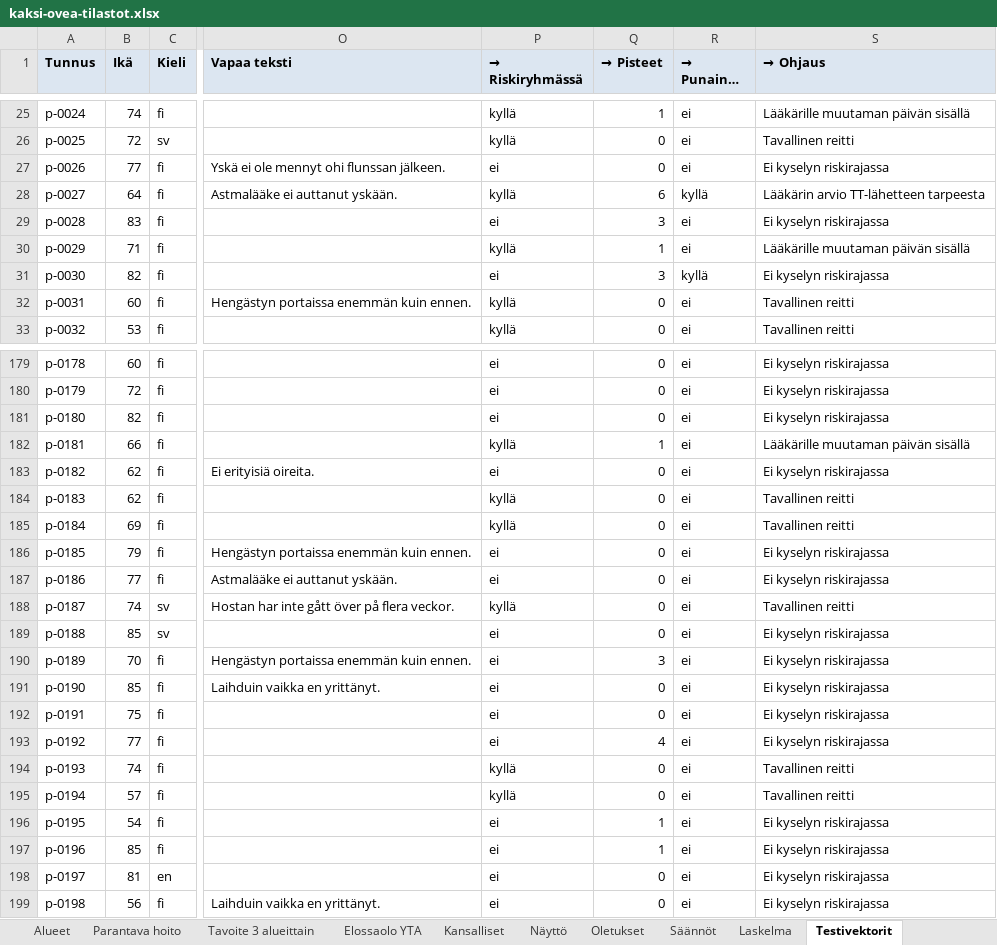
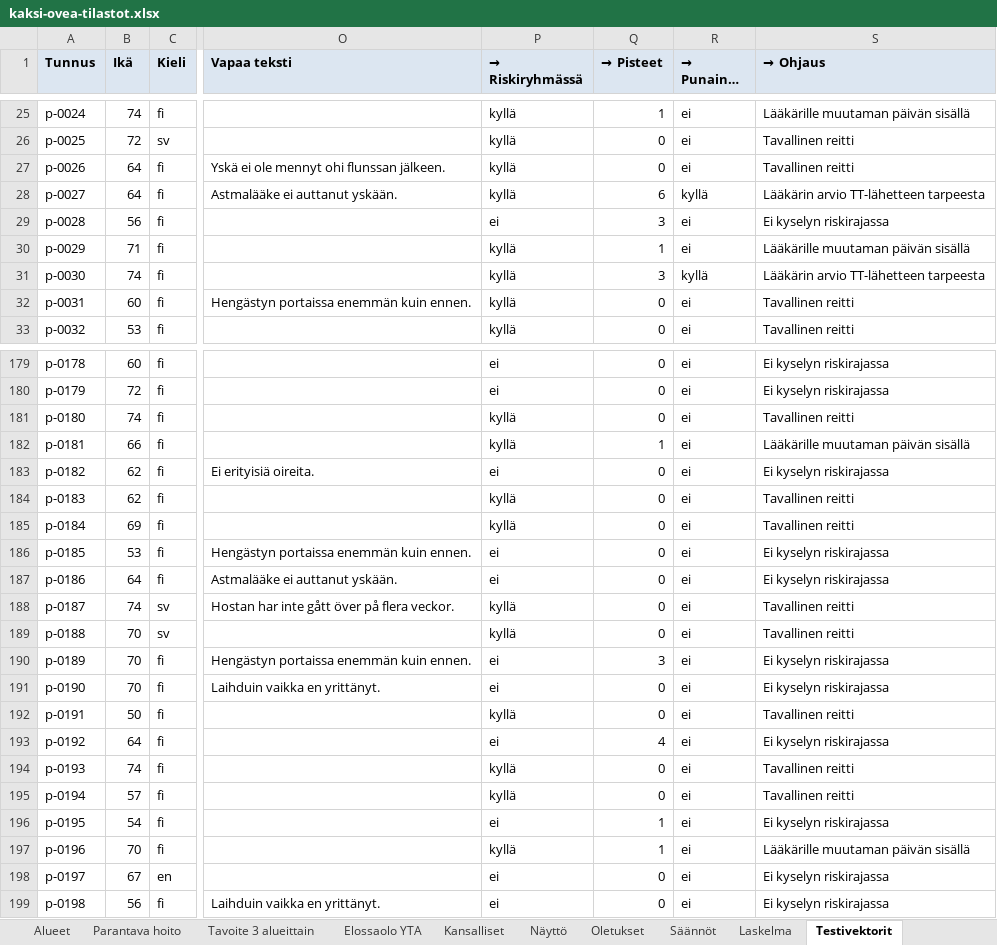
Before and after one commit to NoelSaarinen/pikakaista, an Excel workbook: docs/tilastot/kaksi-ovea-tilastot.xlsx, sheet Testivektorit, drawn as a sheet; only a part is shown, gaps mark what is left out; long unchanged cells end in …; values as stored, in another font and other column widths than the file's, no borders; the diff covers the shown part only; the diff names each change by its address in the sheet, - before the commit and + after, or states it on an @@ line.

```diff
--- a/docs/tilastot/kaksi-ovea-tilastot.xlsx (sheet Testivektorit)
+++ b/docs/tilastot/kaksi-ovea-tilastot.xlsx (sheet Testivektorit)
-B27 (Ikä): 77
+B27 (Ikä): 64
-P27 (→ Riskiryhmässä): ei
+P27 (→ Riskiryhmässä): kyllä
-S27 (→ Ohjaus): Ei kyselyn riskirajassa
+S27 (→ Ohjaus): Tavallinen reitti
-B29 (Ikä): 83
+B29 (Ikä): 56
-B31 (Ikä): 82
+B31 (Ikä): 74
-P31 (→ Riskiryhmässä): ei
+P31 (→ Riskiryhmässä): kyllä
-S31 (→ Ohjaus): Ei kyselyn riskirajassa
+S31 (→ Ohjaus): Lääkärin arvio TT-lähetteen tarpeesta
-B181 (Ikä): 82
+B181 (Ikä): 74
-P181 (→ Riskiryhmässä): ei
+P181 (→ Riskiryhmässä): kyllä
-S181 (→ Ohjaus): Ei kyselyn riskirajassa
+S181 (→ Ohjaus): Tavallinen reitti
-B186 (Ikä): 79
+B186 (Ikä): 53
-B187 (Ikä): 77
+B187 (Ikä): 64
-B189 (Ikä): 85
+B189 (Ikä): 70
-P189 (→ Riskiryhmässä): ei
+P189 (→ Riskiryhmässä): kyllä
-S189 (→ Ohjaus): Ei kyselyn riskirajassa
+S189 (→ Ohjaus): Tavallinen reitti
-B191 (Ikä): 85
+B191 (Ikä): 70
-B192 (Ikä): 75
+B192 (Ikä): 50
-P192 (→ Riskiryhmässä): ei
+P192 (→ Riskiryhmässä): kyllä
-S192 (→ Ohjaus): Ei kyselyn riskirajassa
+S192 (→ Ohjaus): Tavallinen reitti
-B193 (Ikä): 77
+B193 (Ikä): 64
-B197 (Ikä): 85
+B197 (Ikä): 70
-P197 (→ Riskiryhmässä): ei
+P197 (→ Riskiryhmässä): kyllä
-S197 (→ Ohjaus): Ei kyselyn riskirajassa
+S197 (→ Ohjaus): Lääkärille muutaman päivän sisällä
-B198 (Ikä): 81
+B198 (Ikä): 67
```
Also changed, not shown: 101 edited cells elsewhere in this sheet, sheet Lähteet, sheet Oletukset, 2 other files.
